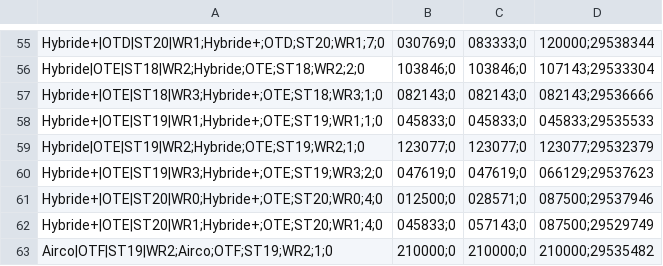
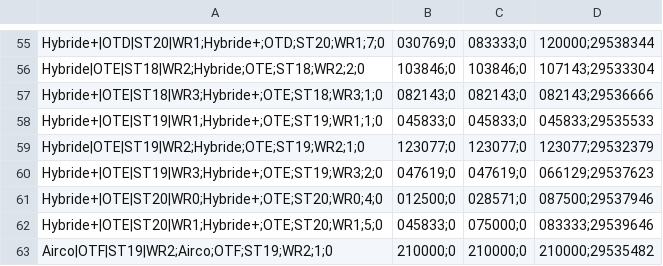
Before and after one commit to Jovanand/SHE-Learning-Uploads, a CSV file: haed_snapshot.csv, drawn as a sheet; only a part is shown, gaps mark what is left out.

Commit message:
CSV snapshot @ 2026-03-01T16:02:42.764Z

```diff
--- a/haed_snapshot.csv
+++ b/haed_snapshot.csv
@@ -61,3 +61,3 @@ Hybride+|OTE|ST19|WR3;Hybride+;OTE;ST19;WR3;2;0,047619;0,047619;0,066129;2953762
 Hybride+|OTE|ST20|WR0;Hybride+;OTE;ST20;WR0;4;0,012500;0,028571;0,087500;29537946
-Hybride+|OTE|ST20|WR1;Hybride+;OTE;ST20;WR1;4;0,045833;0,057143;0,087500;29529749
+Hybride+|OTE|ST20|WR1;Hybride+;OTE;ST20;WR1;5;0,045833;0,075000;0,083333;29539646
 Airco|OTF|ST19|WR2;Airco;OTF;ST19;WR2;1;0,210000;0,210000;0,210000;29535482
```
